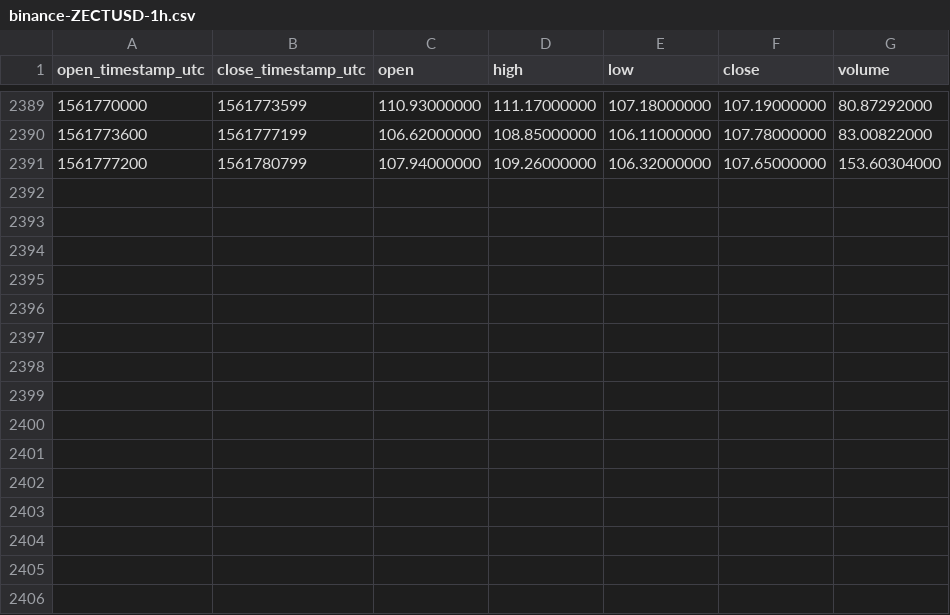
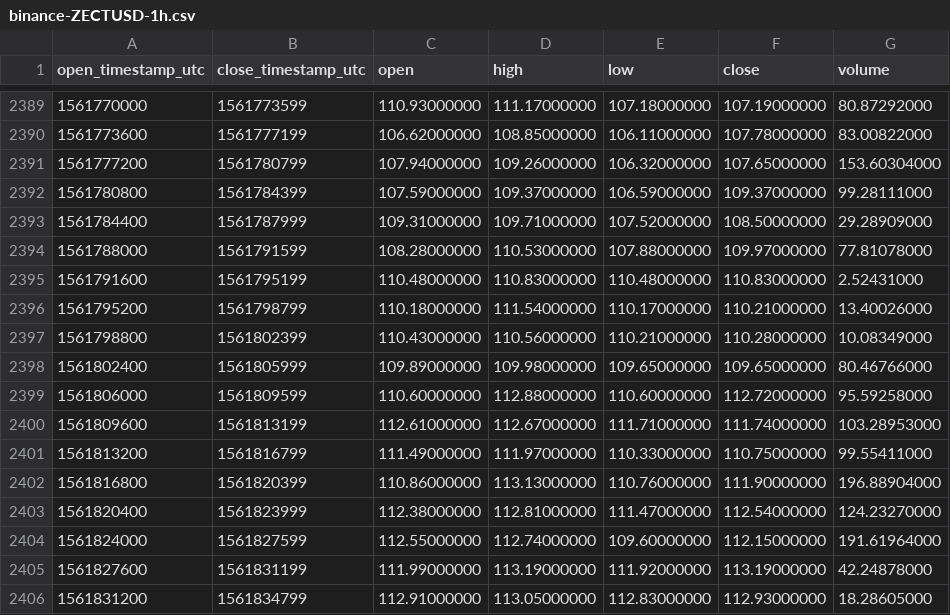
Before and after one commit to cryptobigbro/binance-ZECTUSD, a CSV file: binance-ZECTUSD-1h.csv, drawn as a sheet; only a part is shown, gaps mark what is left out.

Commit message:
Update OHLCV data.

```diff
--- a/binance-ZECTUSD-1h.csv
+++ b/binance-ZECTUSD-1h.csv
@@ -2391 +2391,16 @@ open_timestamp_utc,close_timestamp_utc,open,high,low,close,volume
 1561777200,1561780799,107.94000000,109.26000000,106.32000000,107.65000000,153.60304000
+1561780800,1561784399,107.59000000,109.37000000,106.59000000,109.37000000,99.28111000
+1561784400,1561787999,109.31000000,109.71000000,107.52000000,108.50000000,29.28909000
+1561788000,1561791599,108.28000000,110.53000000,107.88000000,109.97000000,77.81078000
+1561791600,1561795199,110.48000000,110.83000000,110.48000000,110.83000000,2.52431000
+1561795200,1561798799,110.18000000,111.54000000,110.17000000,110.21000000,13.40026000
+1561798800,1561802399,110.43000000,110.56000000,110.21000000,110.28000000,10.08349000
+1561802400,1561805999,109.89000000,109.98000000,109.65000000,109.65000000,80.46766000
+1561806000,1561809599,110.60000000,112.88000000,110.60000000,112.72000000,95.59258000
+1561809600,1561813199,112.61000000,112.67000000,111.71000000,111.74000000,103.28953000
+1561813200,1561816799,111.49000000,111.97000000,110.33000000,110.75000000,99.55411000
+1561816800,1561820399,110.86000000,113.13000000,110.76000000,111.90000000,196.88904000
+1561820400,1561823999,112.38000000,112.81000000,111.47000000,112.54000000,124.23270000
+1561824000,1561827599,112.55000000,112.74000000,109.60000000,112.15000000,191.61964000
+1561827600,1561831199,111.99000000,113.19000000,111.92000000,113.19000000,42.24878000
+1561831200,1561834799,112.91000000,113.05000000,112.83000000,112.93000000,18.28605000
```
